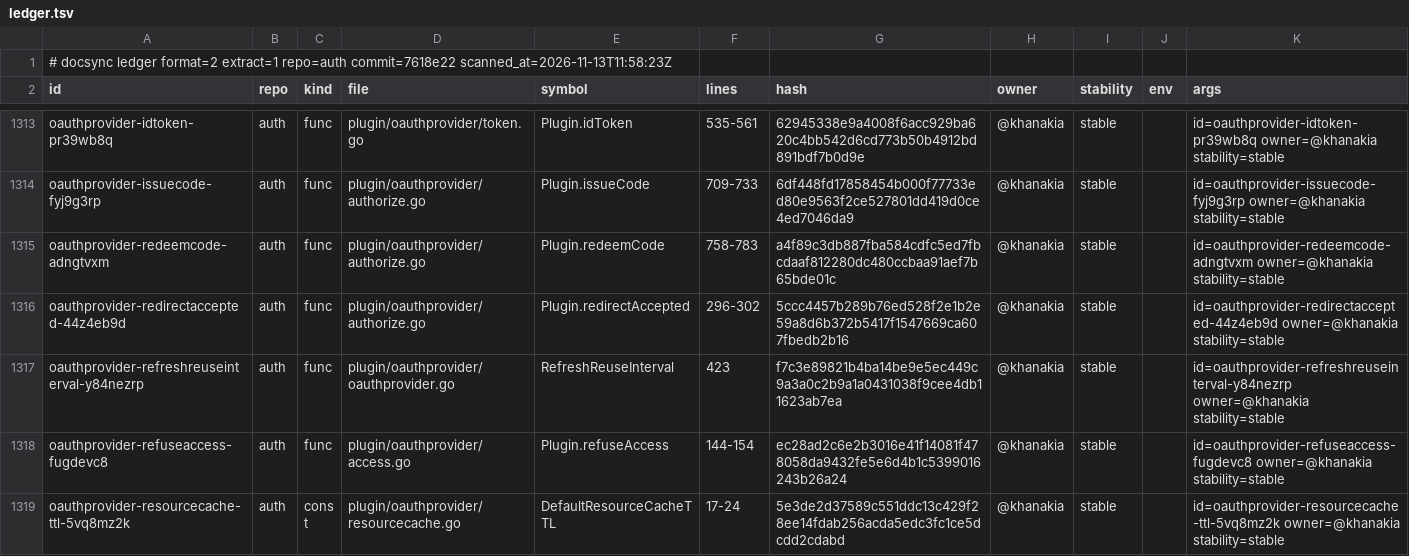
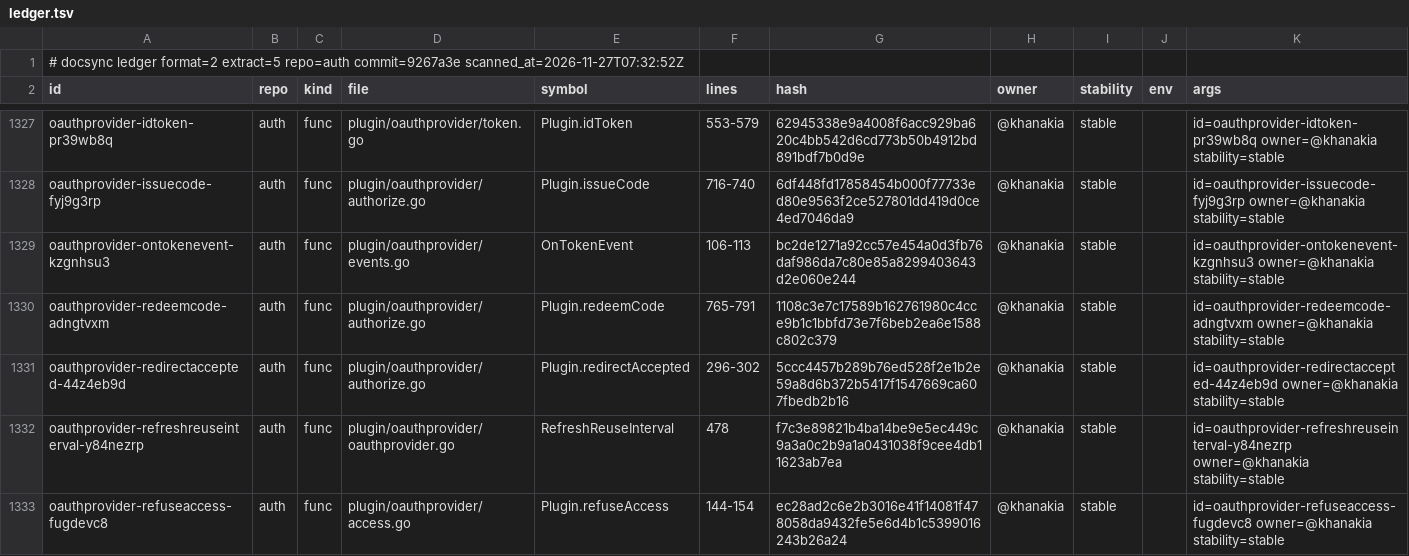
Before and after one commit to ubgo/auth, a TSV file: .ds/ledger.tsv, drawn as a sheet; only a part is shown, gaps mark what is left out; the shorter side is filled out with more unchanged rows; addresses are those after the commit; the diff covers the shown part only; the diff names each change by its address in the sheet, - before the commit and + after, or states it on an @@ line.

```diff
--- a/.ds/ledger.tsv
+++ b/.ds/ledger.tsv
-A1 (id): …ledger format=2 extract=1 repo=auth commit=7618e22 scanned_at=2026-11-13T11:58:23Z
+A1 (id): …ledger format=2 extract=5 repo=auth commit=9267a3e scanned_at=2026-11-27T07:32:52Z
-F1327 (lines): 535-561
+F1327 (lines): 553-579
-F1328 (lines): 709-733
+F1328 (lines): 716-740
+row 1329: oauthprovider-ontokenevent-kzgnhsu3 | auth | func | plugin/oauthprovider/events.go | OnTokenEvent | 106-113 | bc2de1271a92cc57e454a0d3fb76daf986da7c80e85a8299403643d2e060e244 | @khanakia | stable |  | id=oauthprovider-ontokenevent-kzgnhsu3 owner=@khanakia stability=stable
-F1330 (lines): 758-783
+F1330 (lines): 765-791
-G1330 (hash): a4f89c3db887fba584cdfc5ed7fbcdaaf812280dc480ccbaa91aef7b65bde01c
+G1330 (hash): 1108c3e7c17589b162761980c4cce9b1c1bbfd73e7f6beb2ea6e1588c802c379
-F1332 (lines): 423
+F1332 (lines): 478
```
Also changed, not shown: 16 added rows and 6 edited cells elsewhere in this file, .ds/refs.tsv, 3 other files.
